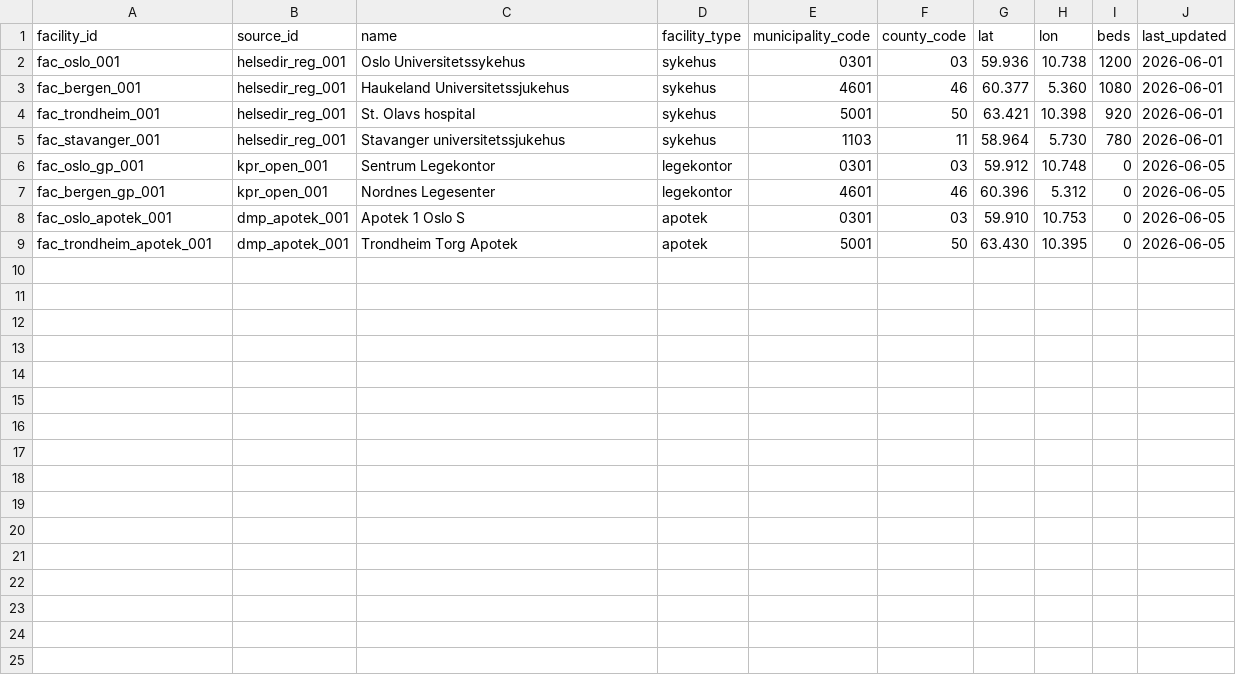
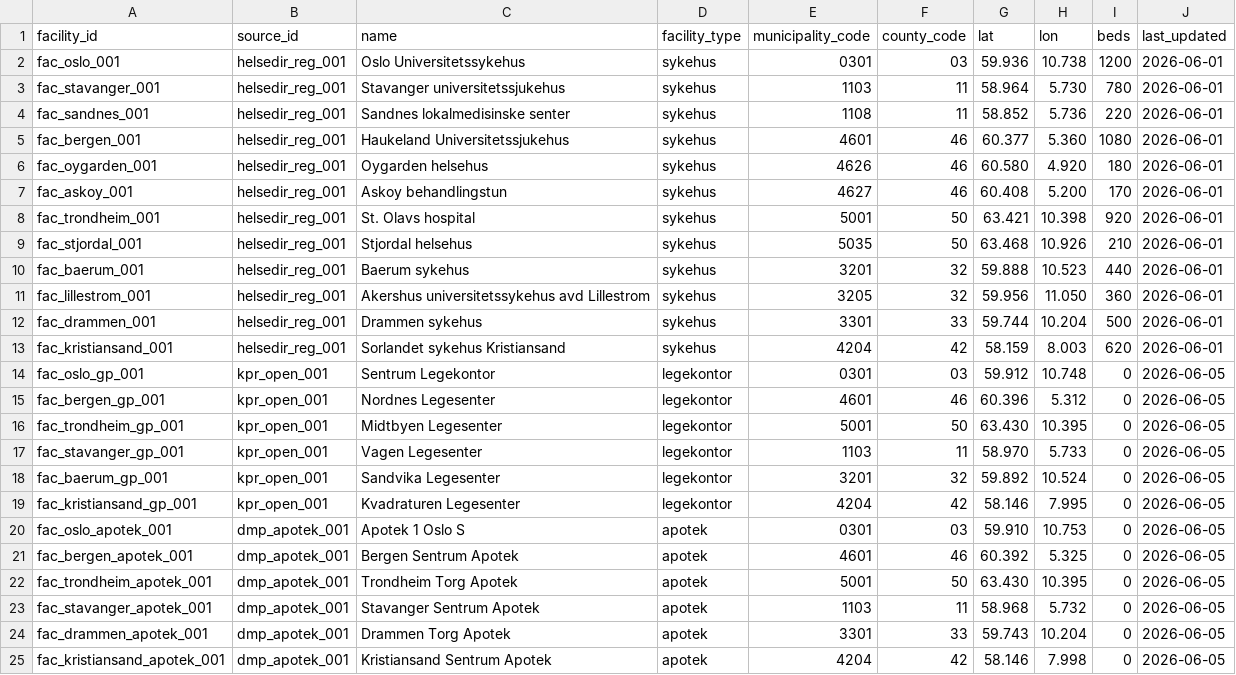
Before and after one commit to hmelberg/kapasitet, a CSV file: data/normalized/facilities.csv, drawn as a sheet.

```diff
--- a/data/normalized/facilities.csv
+++ b/data/normalized/facilities.csv
@@ -2,8 +2,24 @@ facility_id,source_id,name,facility_type,municipality_code,county_code,lat,lon,b
 fac_oslo_001,helsedir_reg_001,Oslo Universitetssykehus,sykehus,0301,03,59.936,10.738,1200,2026-06-01
+fac_stavanger_001,helsedir_reg_001,Stavanger universitetssjukehus,sykehus,1103,11,58.964,5.730,780,2026-06-01
+fac_sandnes_001,helsedir_reg_001,Sandnes lokalmedisinske senter,sykehus,1108,11,58.852,5.736,220,2026-06-01
 fac_bergen_001,helsedir_reg_001,Haukeland Universitetssjukehus,sykehus,4601,46,60.377,5.360,1080,2026-06-01
+fac_oygarden_001,helsedir_reg_001,Oygarden helsehus,sykehus,4626,46,60.580,4.920,180,2026-06-01
+fac_askoy_001,helsedir_reg_001,Askoy behandlingstun,sykehus,4627,46,60.408,5.200,170,2026-06-01
 fac_trondheim_001,helsedir_reg_001,St. Olavs hospital,sykehus,5001,50,63.421,10.398,920,2026-06-01
-fac_stavanger_001,helsedir_reg_001,Stavanger universitetssjukehus,sykehus,1103,11,58.964,5.730,780,2026-06-01
+fac_stjordal_001,helsedir_reg_001,Stjordal helsehus,sykehus,5035,50,63.468,10.926,210,2026-06-01
+fac_baerum_001,helsedir_reg_001,Baerum sykehus,sykehus,3201,32,59.888,10.523,440,2026-06-01
+fac_lillestrom_001,helsedir_reg_001,Akershus universitetssykehus avd Lillestrom,sykehus,3205,32,59.956,11.050,360,2026-06-01
+fac_drammen_001,helsedir_reg_001,Drammen sykehus,sykehus,3301,33,59.744,10.204,500,2026-06-01
+fac_kristiansand_001,helsedir_reg_001,Sorlandet sykehus Kristiansand,sykehus,4204,42,58.159,8.003,620,2026-06-01
 fac_oslo_gp_001,kpr_open_001,Sentrum Legekontor,legekontor,0301,03,59.912,10.748,0,2026-06-05
 fac_bergen_gp_001,kpr_open_001,Nordnes Legesenter,legekontor,4601,46,60.396,5.312,0,2026-06-05
+fac_trondheim_gp_001,kpr_open_001,Midtbyen Legesenter,legekontor,5001,50,63.430,10.395,0,2026-06-05
+fac_stavanger_gp_001,kpr_open_001,Vagen Legesenter,legekontor,1103,11,58.970,5.733,0,2026-06-05
+fac_baerum_gp_001,kpr_open_001,Sandvika Legesenter,legekontor,3201,32,59.892,10.524,0,2026-06-05
+fac_kristiansand_gp_001,kpr_open_001,Kvadraturen Legesenter,legekontor,4204,42,58.146,7.995,0,2026-06-05
 fac_oslo_apotek_001,dmp_apotek_001,Apotek 1 Oslo S,apotek,0301,03,59.910,10.753,0,2026-06-05
+fac_bergen_apotek_001,dmp_apotek_001,Bergen Sentrum Apotek,apotek,4601,46,60.392,5.325,0,2026-06-05
 fac_trondheim_apotek_001,dmp_apotek_001,Trondheim Torg Apotek,apotek,5001,50,63.430,10.395,0,2026-06-05
+fac_stavanger_apotek_001,dmp_apotek_001,Stavanger Sentrum Apotek,apotek,1103,11,58.968,5.732,0,2026-06-05
+fac_drammen_apotek_001,dmp_apotek_001,Drammen Torg Apotek,apotek,3301,33,59.743,10.204,0,2026-06-05
+fac_kristiansand_apotek_001,dmp_apotek_001,Kristiansand Sentrum Apotek,apotek,4204,42,58.146,7.998,0,2026-06-05
```
Also changed, not shown: data/normalized/capacity.csv, data/normalized/needs.csv, 10 other files.
